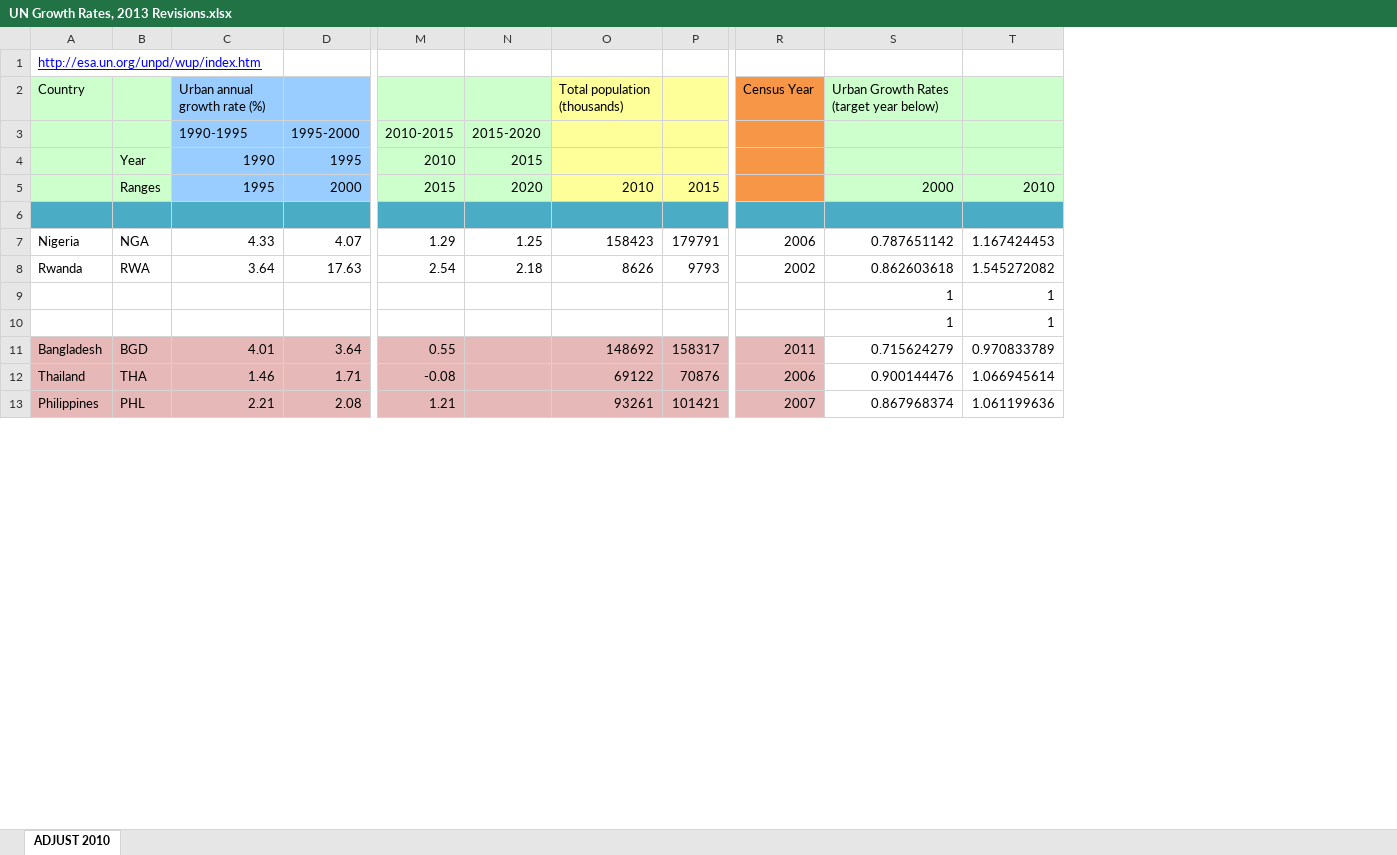
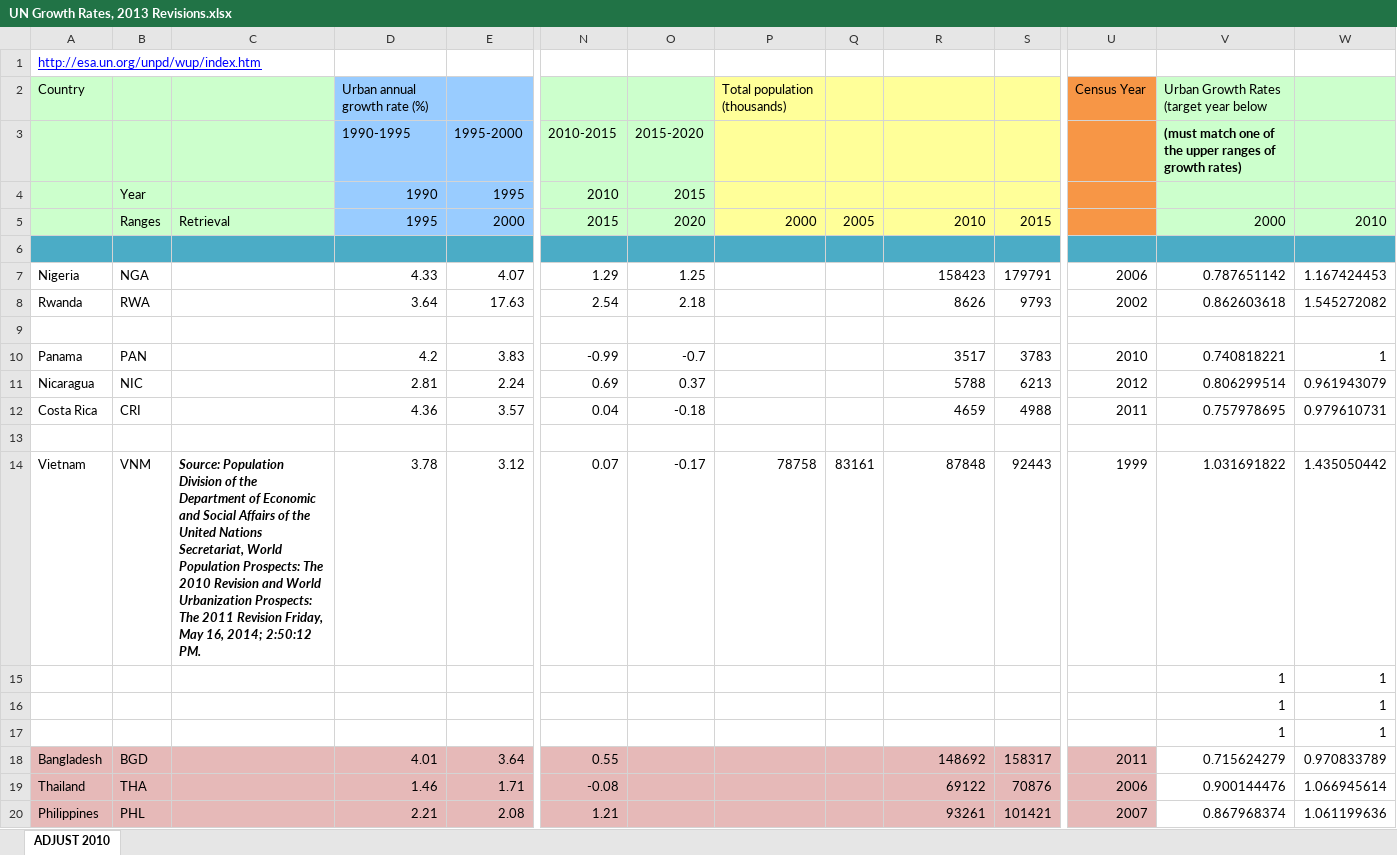
Before and after one commit to ForrestStevens/WorldPop-RF, an Excel workbook: etc/UN Growth Rates, 2013 Revisions.xlsx, sheet ADJUST 2010, drawn as a sheet; only a part is shown, gaps mark what is left out; values as stored, in another font and other column widths than the file's, no borders; addresses are those after the commit; rows hold the shown columns only; the diff names each change by its address in the sheet, - before the commit and + after, or states it on an @@ line.

Commit message:
Version 1.1.1 (Working RF): This is my personal working directory for the WorldPop-RF map production code. It has some improvements and slight tweaks over the original 1.1 code. Each change can be compared, as well as few minor bugs and inconsistencies that were ironed out with regards to the way that code was being executed in various arcpy/ArcGIS/Python environments.

```diff
--- a/etc/UN Growth Rates, 2013 Revisions.xlsx (sheet ADJUST 2010)
+++ b/etc/UN Growth Rates, 2013 Revisions.xlsx (sheet ADJUST 2010)
+column C, row 5: Retrieval
+column P, rows 2-5: Total population (thousands) |  |  | 2000
+column Q, row 5: 2005
-R2: Total population (thousands)
+R2: (empty)
-V2: Urban Growth Rates (target year below)
+V2: Urban Growth Rates (target year below
-V3: (empty)
+V3: (must match one of the upper ranges of growth rates)
+row 9: (empty)
+row 10: Panama | PAN |  | 4.2 | 3.83 | -0.99 | -0.7 |  |  | 3517 | 3783 | 2010 | 0.740818221 | 1
+row 11: Nicaragua | NIC |  | 2.81 | 2.24 | 0.69 | 0.37 |  |  | 5788 | 6213 | 2012 | 0.806299514 | 0.961943079
+row 12: Costa Rica | CRI |  | 4.36 | 3.57 | 0.04 | -0.18 |  |  | 4659 | 4988 | 2011 | 0.757978695 | 0.979610731
+row 13: (empty)
+row 14: Vietnam | VNM | Source: Population Division of the Department of Economic and Social Affairs of the United Nations Secretariat, World Population Prospects: The 2010 Revision and World Urbanization Prospects: The 2011 Revision Friday, May 16, 2014; 2:50:12 PM. | 3.78 | 3.12 | 0.07 | -0.17 | 78758 | 83161 | 87848 | 92443 | 1999 | 1.031691822 | 1.435050442
+row 15:  |  |  |  |  |  |  |  |  |  |  |  | 1 | 1
```
Also changed, not shown: formulas that keep their value, 8 other files.
